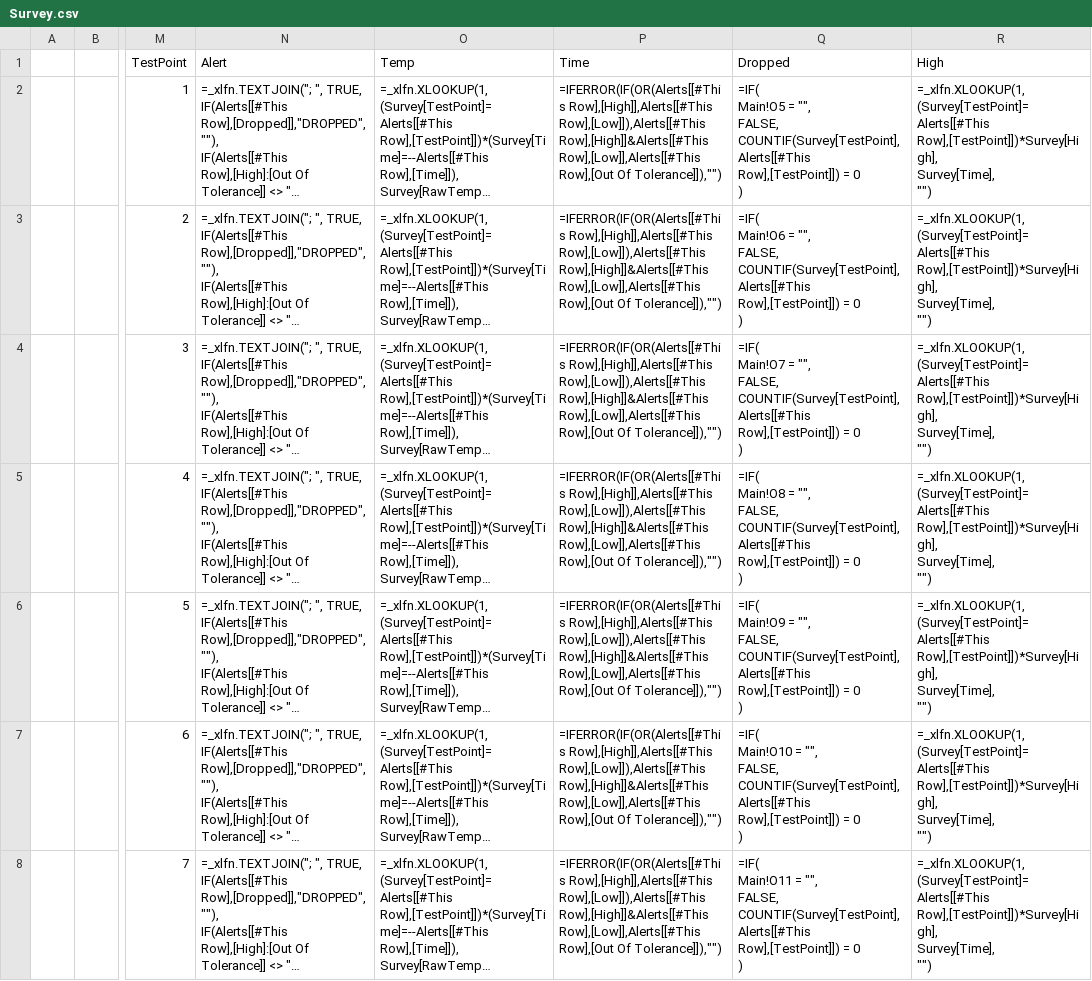
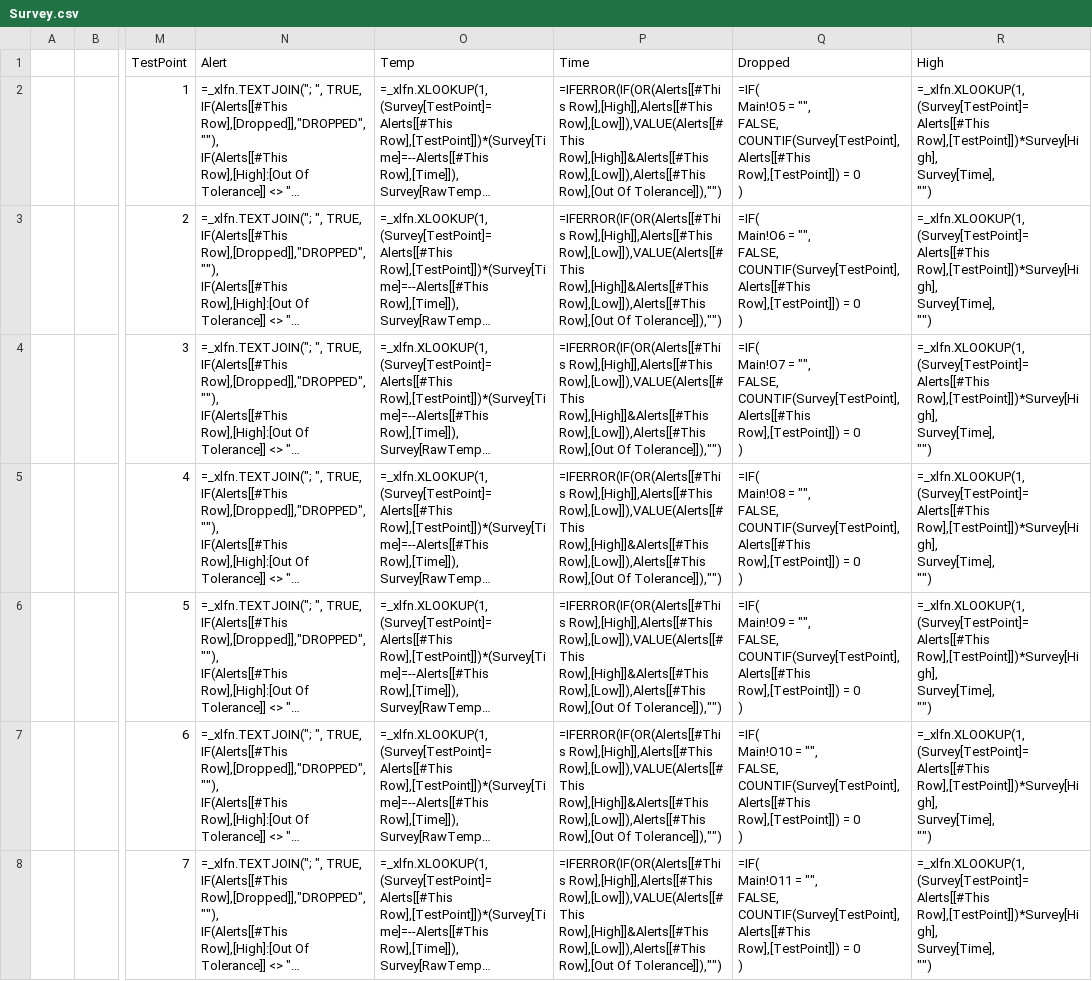
Before and after one commit to Johnson-Gage-Inspection-Inc/xl-TUS, a CSV file: exploded/New TUS (Beta)/sheets/Survey.csv, drawn as a sheet; only a part is shown, gaps mark what is left out; long unchanged cells end in …; the diff covers the shown part only; the diff names each change by its address in the sheet, - before the commit and + after, or states it on an @@ line.

Commit message:
Fix formula errors in Survey.csv by replacing concatenation with VALUE function for Alerts high and low values

```diff
--- a/exploded/New TUS (Beta)/sheets/Survey.csv
+++ b/exploded/New TUS (Beta)/sheets/Survey.csv
-P2:P8 (Time): =IFERROR(IF(OR(Alerts[[#This Row],[High]],Alerts[[#This Row],[Low]]),Alerts[[#This Row],[High]]&Alerts[[#This Row],[Low]],Alerts[[#This Row],[Out Of…
+P2:P8 (Time): =IFERROR(IF(OR(Alerts[[#This Row],[High]],Alerts[[#This Row],[Low]]),VALUE(Alerts[[#This Row],[High]]&Alerts[[#This Row],[Low]]),Alerts[[#This Row],[Out Of…
```
Also changed, not shown: 33 edited cells elsewhere in this file, exploded/New TUS (Beta)/sheets/Main.csv, 4 other files.
